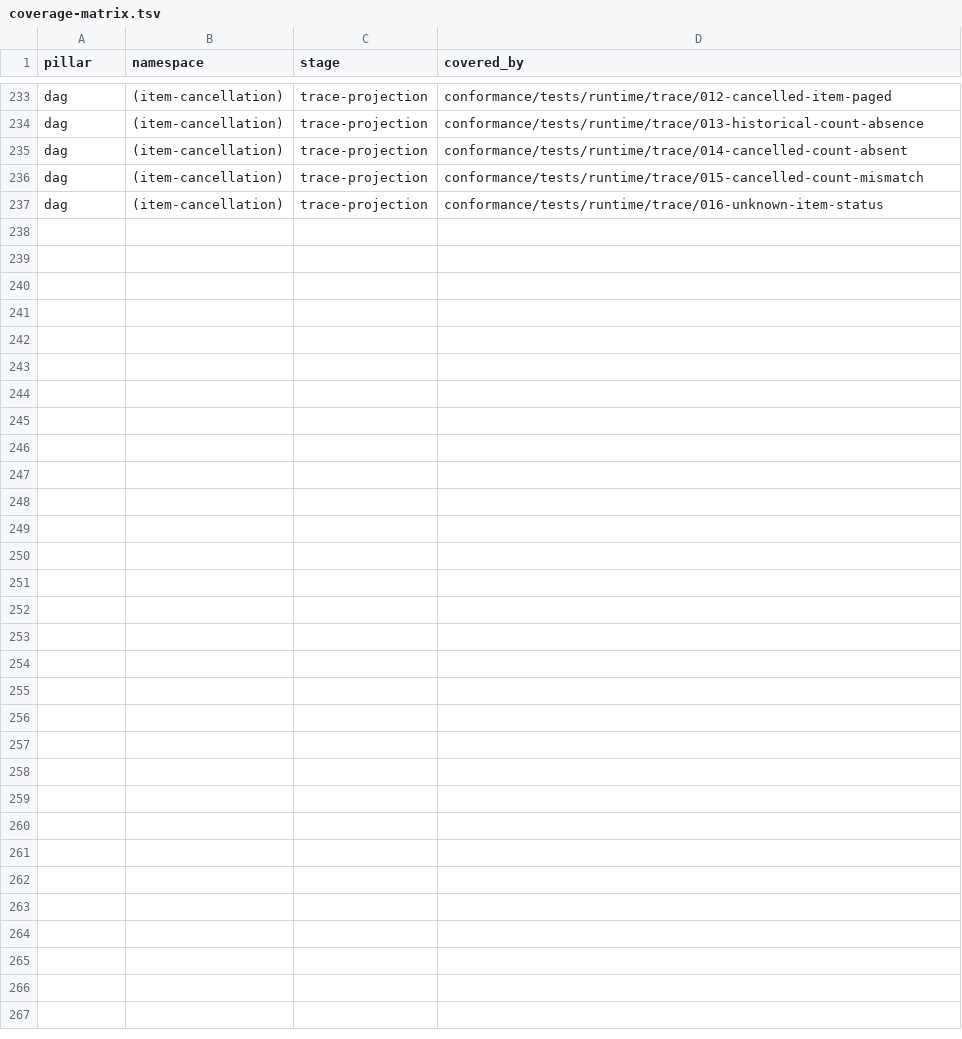
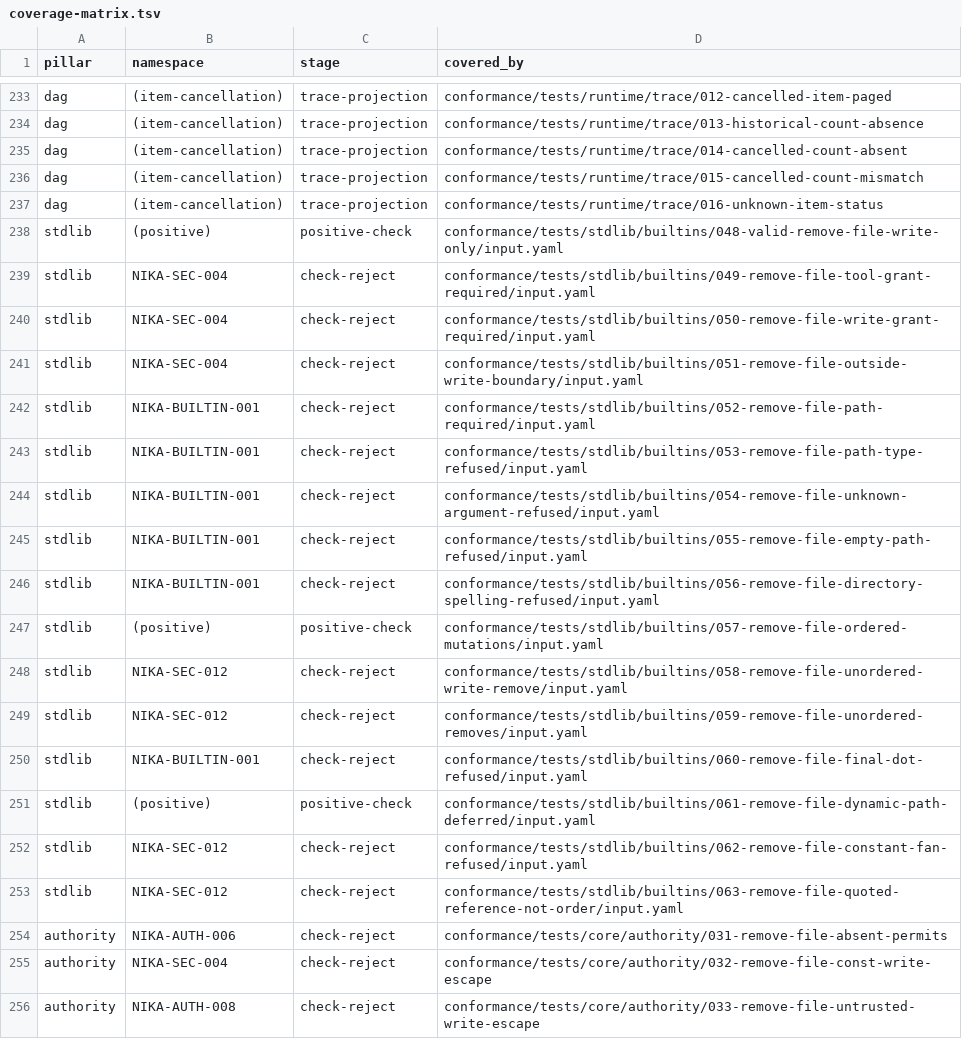
Before and after one commit to supernovae-st/nika, a TSV file: crates/nika-pack/pack/coverage-matrix.tsv, drawn as a sheet; only a part is shown, gaps mark what is left out; the diff covers the shown part only; the diff names each change by its address in the sheet, - before the commit and + after, or states it on an @@ line.

```diff
--- a/crates/nika-pack/pack/coverage-matrix.tsv
+++ b/crates/nika-pack/pack/coverage-matrix.tsv
+row 238: stdlib | (positive) | positive-check | conformance/tests/stdlib/builtins/048-valid-remove-file-write-only/input.yaml
+row 239: stdlib | NIKA-SEC-004 | check-reject | conformance/tests/stdlib/builtins/049-remove-file-tool-grant-required/input.yaml
+row 240: stdlib | NIKA-SEC-004 | check-reject | conformance/tests/stdlib/builtins/050-remove-file-write-grant-required/input.yaml
+row 241: stdlib | NIKA-SEC-004 | check-reject | conformance/tests/stdlib/builtins/051-remove-file-outside-write-boundary/input.yaml
+row 242: stdlib | NIKA-BUILTIN-001 | check-reject | conformance/tests/stdlib/builtins/052-remove-file-path-required/input.yaml
+row 243: stdlib | NIKA-BUILTIN-001 | check-reject | conformance/tests/stdlib/builtins/053-remove-file-path-type-refused/input.yaml
+row 244: stdlib | NIKA-BUILTIN-001 | check-reject | conformance/tests/stdlib/builtins/054-remove-file-unknown-argument-refused/input.yaml
+row 245: stdlib | NIKA-BUILTIN-001 | check-reject | conformance/tests/stdlib/builtins/055-remove-file-empty-path-refused/input.yaml
+row 246: stdlib | NIKA-BUILTIN-001 | check-reject | conformance/tests/stdlib/builtins/056-remove-file-directory-spelling-refused/input.yaml
+row 247: stdlib | (positive) | positive-check | conformance/tests/stdlib/builtins/057-remove-file-ordered-mutations/input.yaml
+row 248: stdlib | NIKA-SEC-012 | check-reject | conformance/tests/stdlib/builtins/058-remove-file-unordered-write-remove/input.yaml
+row 249: stdlib | NIKA-SEC-012 | check-reject | conformance/tests/stdlib/builtins/059-remove-file-unordered-removes/input.yaml
+row 250: stdlib | NIKA-BUILTIN-001 | check-reject | conformance/tests/stdlib/builtins/060-remove-file-final-dot-refused/input.yaml
+row 251: stdlib | (positive) | positive-check | conformance/tests/stdlib/builtins/061-remove-file-dynamic-path-deferred/input.yaml
+row 252: stdlib | NIKA-SEC-012 | check-reject | conformance/tests/stdlib/builtins/062-remove-file-constant-fan-refused/input.yaml
+row 253: stdlib | NIKA-SEC-012 | check-reject | conformance/tests/stdlib/builtins/063-remove-file-quoted-reference-not-order/input.yaml
+row 254: authority | NIKA-AUTH-006 | check-reject | conformance/tests/core/authority/031-remove-file-absent-permits
+row 255: authority | NIKA-SEC-004 | check-reject | conformance/tests/core/authority/032-remove-file-const-write-escape
+row 256: authority | NIKA-AUTH-008 | check-reject | conformance/tests/core/authority/033-remove-file-untrusted-write-escape
```
Also changed, not shown: 22 added rows elsewhere in this file, 18 other files.
